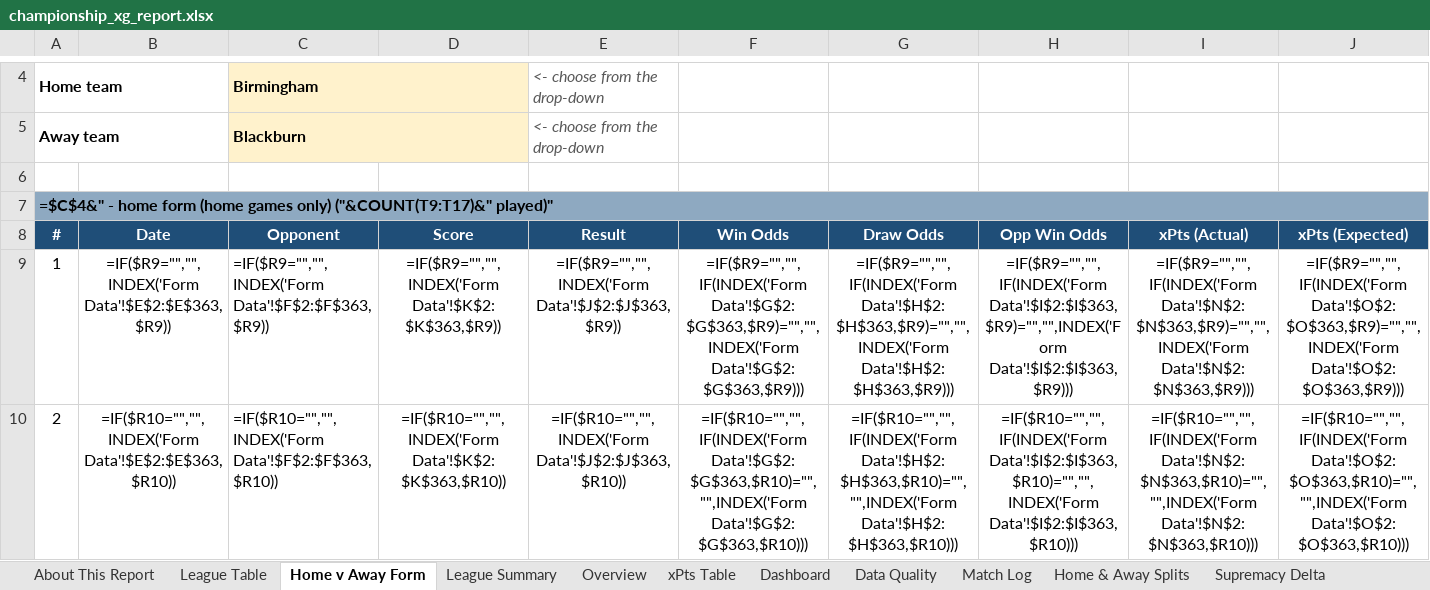
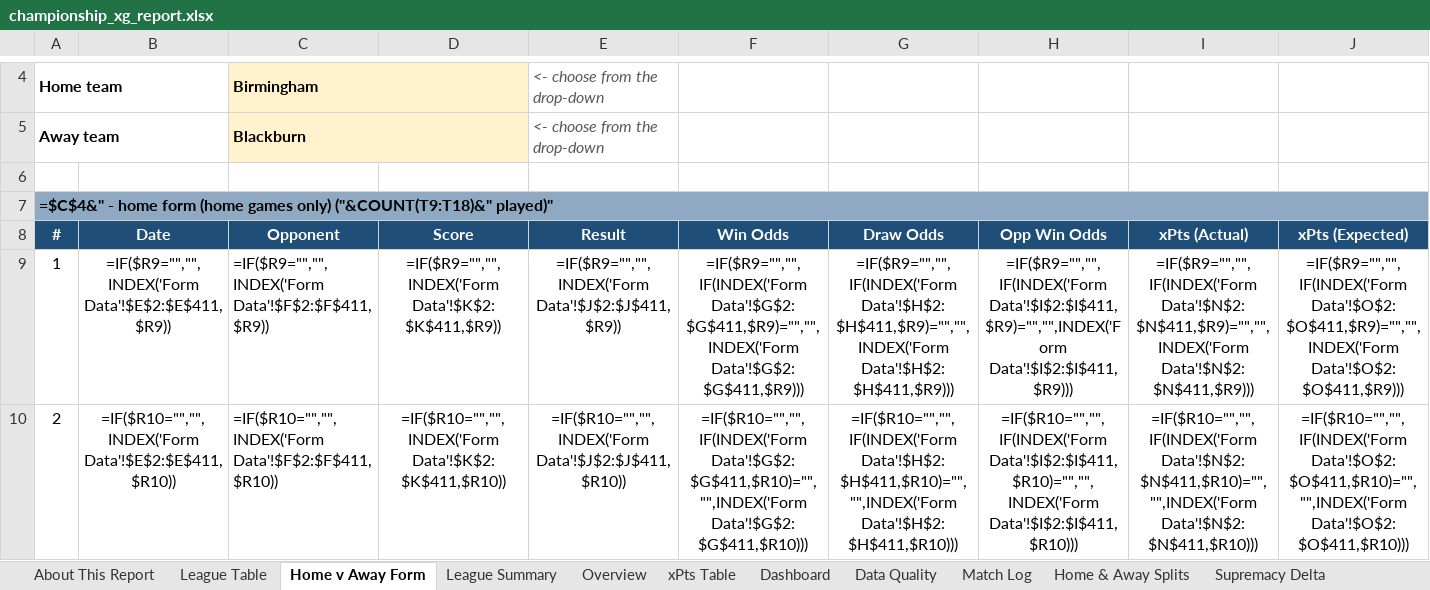
Before and after one commit to boylealert0209/efl-xg-model, an Excel workbook: data/championship_xg_report.xlsx, sheet Home v Away Form, drawn as a sheet; only a part is shown, gaps mark what is left out; values as stored, in another font and other column widths than the file's, no borders; formulas without a stored value are shown as written; conditional formats not drawn; the diff covers the shown part only; the diff names each change by its address in the sheet, - before the commit and + after, or states it on an @@ line.

```diff
--- a/data/championship_xg_report.xlsx (sheet Home v Away Form)
+++ b/data/championship_xg_report.xlsx (sheet Home v Away Form)
-A7: …games only) ("&COUNT(T9:T17)&" played)"
+A7: …games only) ("&COUNT(T9:T18)&" played)"
-B9: =IF($R9="","",INDEX('Form Data'!$E$2:$E$363,$R9))
+B9: =IF($R9="","",INDEX('Form Data'!$E$2:$E$411,$R9))
-C9: =IF($R9="","",INDEX('Form Data'!$F$2:$F$363,$R9))
+C9: =IF($R9="","",INDEX('Form Data'!$F$2:$F$411,$R9))
-D9: =IF($R9="","",INDEX('Form Data'!$K$2:$K$363,$R9))
+D9: =IF($R9="","",INDEX('Form Data'!$K$2:$K$411,$R9))
-E9: =IF($R9="","",INDEX('Form Data'!$J$2:$J$363,$R9))
+E9: =IF($R9="","",INDEX('Form Data'!$J$2:$J$411,$R9))
-F9: =IF($R9="","",IF(INDEX('Form Data'!$G$2:$G$363,$R9)="","",INDEX('Form Data'!$G$2:$G$363,$R9)))
+F9: =IF($R9="","",IF(INDEX('Form Data'!$G$2:$G$411,$R9)="","",INDEX('Form Data'!$G$2:$G$411,$R9)))
-G9: =IF($R9="","",IF(INDEX('Form Data'!$H$2:$H$363,$R9)="","",INDEX('Form Data'!$H$2:$H$363,$R9)))
+G9: =IF($R9="","",IF(INDEX('Form Data'!$H$2:$H$411,$R9)="","",INDEX('Form Data'!$H$2:$H$411,$R9)))
-H9: =IF($R9="","",IF(INDEX('Form Data'!$I$2:$I$363,$R9)="","",INDEX('Form Data'!$I$2:$I$363,$R9)))
+H9: =IF($R9="","",IF(INDEX('Form Data'!$I$2:$I$411,$R9)="","",INDEX('Form Data'!$I$2:$I$411,$R9)))
-I9: =IF($R9="","",IF(INDEX('Form Data'!$N$2:$N$363,$R9)="","",INDEX('Form Data'!$N$2:$N$363,$R9)))
+I9: =IF($R9="","",IF(INDEX('Form Data'!$N$2:$N$411,$R9)="","",INDEX('Form Data'!$N$2:$N$411,$R9)))
-J9: =IF($R9="","",IF(INDEX('Form Data'!$O$2:$O$363,$R9)="","",INDEX('Form Data'!$O$2:$O$363,$R9)))
+J9: =IF($R9="","",IF(INDEX('Form Data'!$O$2:$O$411,$R9)="","",INDEX('Form Data'!$O$2:$O$411,$R9)))
-B10: =IF($R10="","",INDEX('Form Data'!$E$2:$E$363,$R10))
+B10: =IF($R10="","",INDEX('Form Data'!$E$2:$E$411,$R10))
-C10: =IF($R10="","",INDEX('Form Data'!$F$2:$F$363,$R10))
+C10: =IF($R10="","",INDEX('Form Data'!$F$2:$F$411,$R10))
-D10: =IF($R10="","",INDEX('Form Data'!$K$2:$K$363,$R10))
+D10: =IF($R10="","",INDEX('Form Data'!$K$2:$K$411,$R10))
-E10: =IF($R10="","",INDEX('Form Data'!$J$2:$J$363,$R10))
+E10: =IF($R10="","",INDEX('Form Data'!$J$2:$J$411,$R10))
-F10: =IF($R10="","",IF(INDEX('Form Data'!$G$2:$G$363,$R10)="","",INDEX('Form Data'!$G$2:$G$363,$R10)))
+F10: =IF($R10="","",IF(INDEX('Form Data'!$G$2:$G$411,$R10)="","",INDEX('Form Data'!$G$2:$G$411,$R10)))
-G10: =IF($R10="","",IF(INDEX('Form Data'!$H$2:$H$363,$R10)="","",INDEX('Form Data'!$H$2:$H$363,$R10)))
+G10: =IF($R10="","",IF(INDEX('Form Data'!$H$2:$H$411,$R10)="","",INDEX('Form Data'!$H$2:$H$411,$R10)))
-H10: =IF($R10="","",IF(INDEX('Form Data'!$I$2:$I$363,$R10)="","",INDEX('Form Data'!$I$2:$I$363,$R10)))
+H10: =IF($R10="","",IF(INDEX('Form Data'!$I$2:$I$411,$R10)="","",INDEX('Form Data'!$I$2:$I$411,$R10)))
-I10: =IF($R10="","",IF(INDEX('Form Data'!$N$2:$N$363,$R10)="","",INDEX('Form Data'!$N$2:$N$363,$R10)))
+I10: =IF($R10="","",IF(INDEX('Form Data'!$N$2:$N$411,$R10)="","",INDEX('Form Data'!$N$2:$N$411,$R10)))
-J10: =IF($R10="","",IF(INDEX('Form Data'!$O$2:$O$363,$R10)="","",INDEX('Form Data'!$O$2:$O$363,$R10)))
+J10: =IF($R10="","",IF(INDEX('Form Data'!$O$2:$O$411,$R10)="","",INDEX('Form Data'!$O$2:$O$411,$R10)))
```
Also changed, not shown: 2 added rows and 302 edited cells elsewhere in this sheet, sheet Match Log, sheet League Summary, sheet Overview, sheet Supremacy Delta, sheet Home & Away Splits, sheet Total xG Delta, 30 more sheets, other sheet tabs, hidden cells, charts or pictures, 7 other files.
